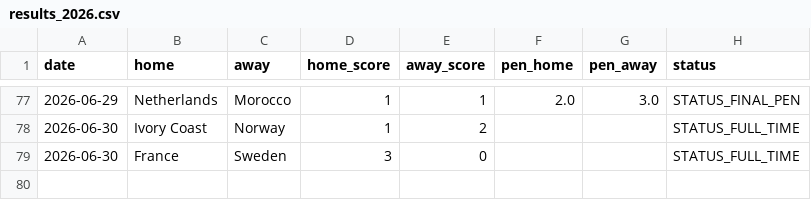
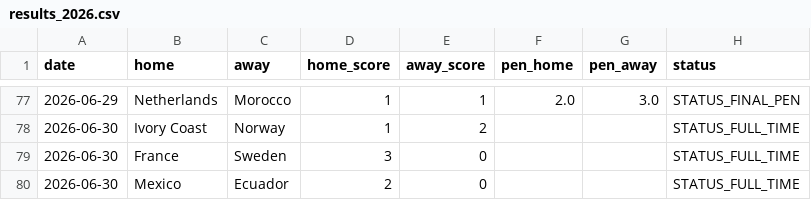
Before and after one commit to Gennarii22/wc26-model, a CSV file: model/results_2026.csv, drawn as a sheet; only a part is shown, gaps mark what is left out; the diff names each change by its address in the sheet, - before the commit and + after, or states it on an @@ line.

```diff
--- a/model/results_2026.csv
+++ b/model/results_2026.csv
+row 80: 2026-06-30 | Mexico | Ecuador | 2 | 0 |  |  | STATUS_FULL_TIME
```
Also changed, not shown: model/data/golden_boot_v2.csv, model/data/team_cards.csv, 9 other files.
